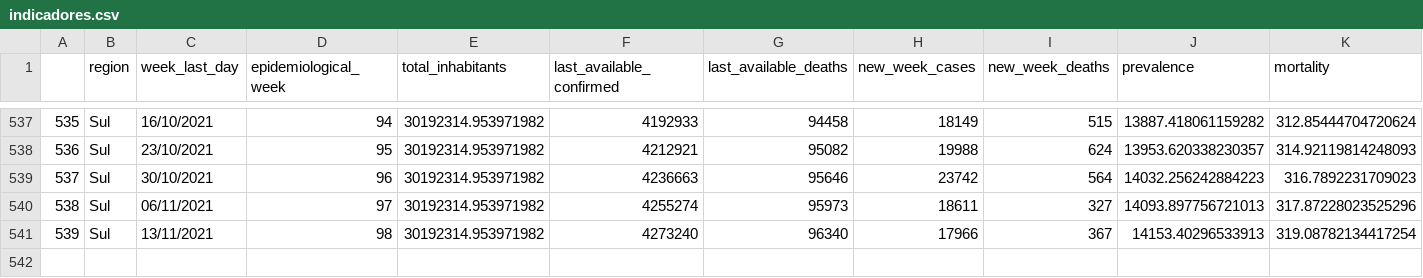
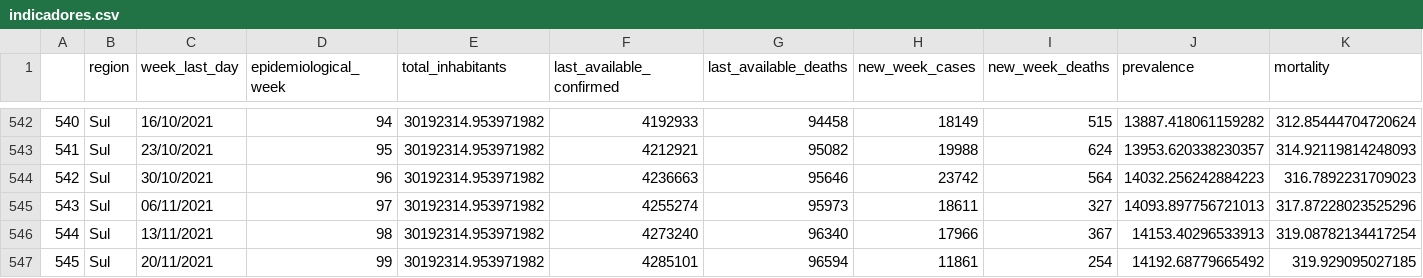
Before and after one commit to CDA-EPCWeb/Indicadores-Epidemiologicos, a CSV file: resultados/indicadores.csv, drawn as a sheet; only a part is shown, gaps mark what is left out; rows hold the shown columns only; the diff covers the shown part only; the diff names each change by its address in the sheet, - before the commit and + after, or states it on an @@ line.

```diff
--- a/resultados/indicadores.csv
+++ b/resultados/indicadores.csv
@@ column A renumbered between rows 93 and 546 @@
+row 547: 545 | Sul | 20/11/2021 | 99 | 30192314.953971982 | 4285101 | 96594 | 11861 | 254 | 14192.68779665492 | 319.929095027185
```
Also changed, not shown: 5 added rows elsewhere in this file.
